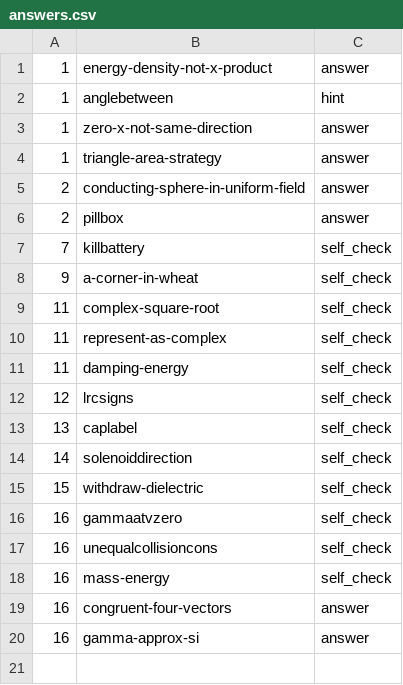
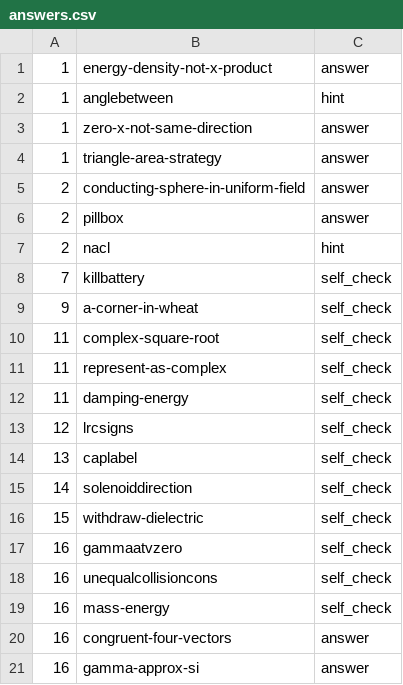
Before and after one commit to bcrowell/lm, a CSV file: fac/answers.csv, drawn as a sheet.

```diff
--- a/fac/answers.csv
+++ b/fac/answers.csv
@@ -6,2 +6,3 @@
 2,pillbox,answer
+2,nacl,hint
 7,killbattery,self_check
```
Also changed, not shown: data/per_book/fac_problems.csv, data/problems.csv, 4 other files.
